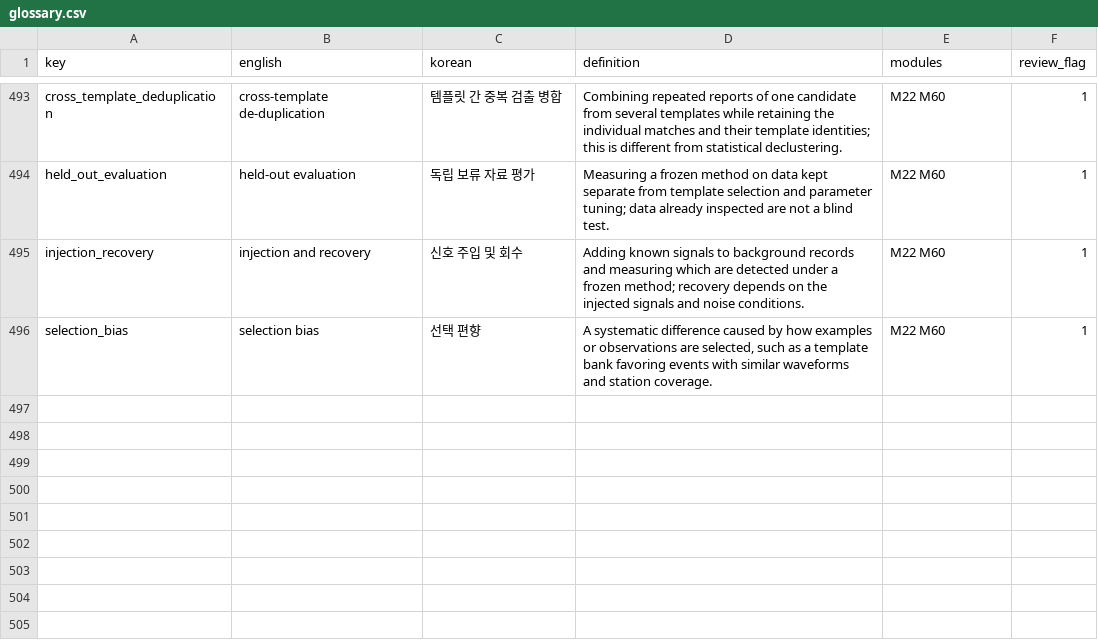
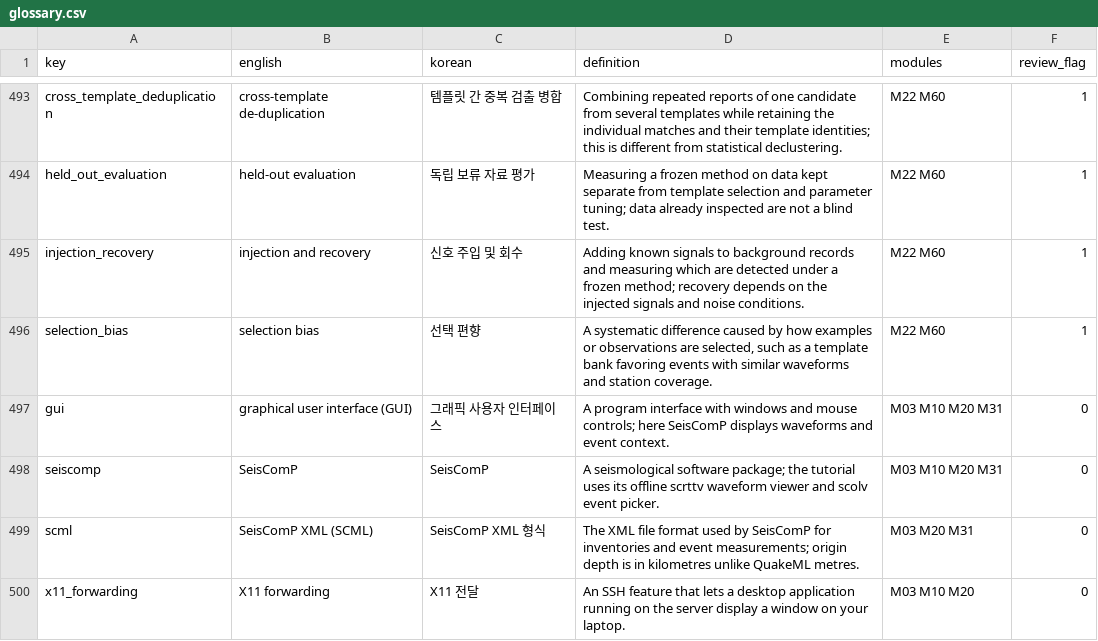
Before and after one commit to seismoseo/SGTL-earthquake-source-tutorial, a CSV file: docs/resources/glossary/glossary.csv, drawn as a sheet; only a part is shown, gaps mark what is left out; the diff names each change by its address in the sheet, - before the commit and + after, or states it on an @@ line.

```diff
--- a/docs/resources/glossary/glossary.csv
+++ b/docs/resources/glossary/glossary.csv
+row 497: gui | graphical user interface (GUI) | 그래픽 사용자 인터페이스 | A program interface with windows and mouse controls; here SeisComP displays waveforms and event context. | M03 M10 M20 M31 | 0
+row 498: seiscomp | SeisComP | SeisComP | A seismological software package; the tutorial uses its offline scrttv waveform viewer and scolv event picker. | M03 M10 M20 M31 | 0
+row 499: scml | SeisComP XML (SCML) | SeisComP XML 형식 | The XML file format used by SeisComP for inventories and event measurements; origin depth is in kilometres unlike QuakeML metres. | M03 M20 M31 | 0
+row 500: x11_forwarding | X11 forwarding | X11 전달 | An SSH feature that lets a desktop application running on the server display a window on your laptop. | M03 M10 M20 | 0
```
Also changed, not shown: 52 other files.
